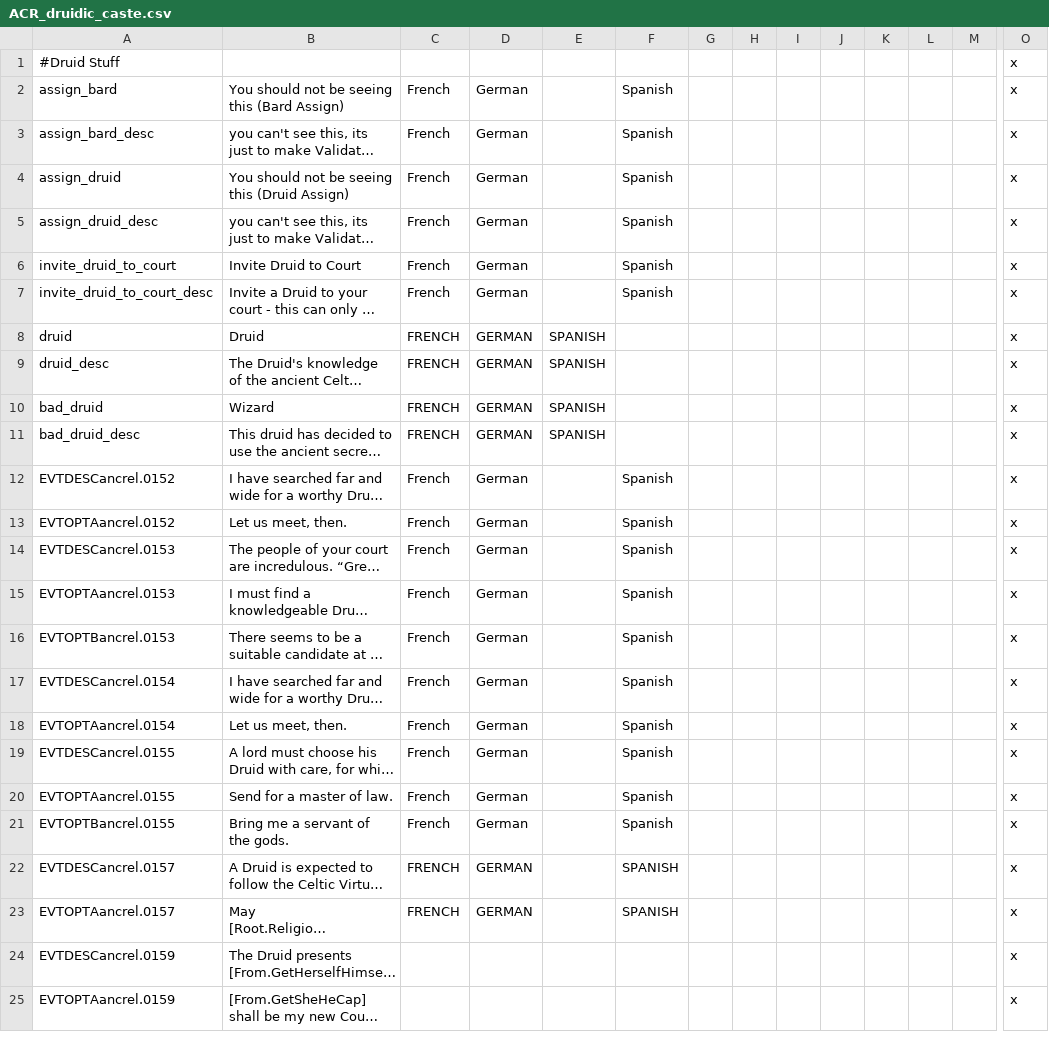
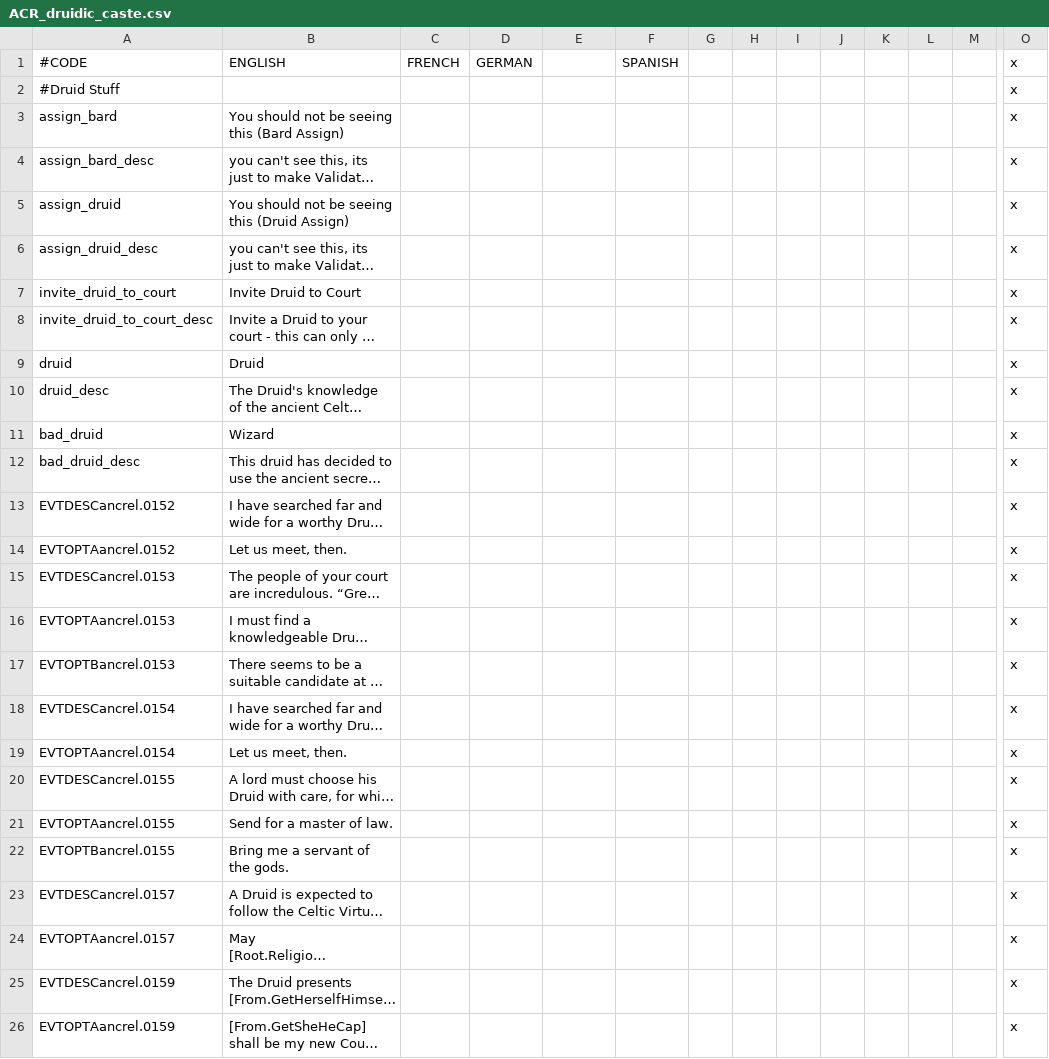
Before and after one commit to Superpat/ancientreligions, a CSV file: AncientReligions/localisation/ACR_druidic_caste.csv, drawn as a sheet; only a part is shown, gaps mark what is left out; long unchanged cells end in …; addresses are those after the commit; rows hold the shown columns only; the diff covers the shown part only; the diff names each change by its address in the sheet, - before the commit and + after, or states it on an @@ line.

```diff
--- a/AncientReligions/localisation/ACR_druidic_caste.csv
+++ b/AncientReligions/localisation/ACR_druidic_caste.csv
+row 1: #CODE | ENGLISH | FRENCH | GERMAN |  | SPANISH |  |  |  |  |  |  |  | x
-C3:C8: French
+C3:C8: (empty)
-D3:D8: German
+D3:D8: (empty)
-F3:F8: Spanish
+F3:F8: (empty)
-C9:C12: FRENCH
+C9:C12: (empty)
-D9:D12: GERMAN
+D9:D12: (empty)
-E9:E12: SPANISH
+E9:E12: (empty)
-C13:C22: French
+C13:C22: (empty)
-D13:D22: German
+D13:D22: (empty)
-F13:F22: Spanish
+F13:F22: (empty)
-C23:C24: FRENCH
+C23:C24: (empty)
-D23:D24: GERMAN
+D23:D24: (empty)
-F23:F24: SPANISH
+F23:F24: (empty)
```
Also changed, not shown: 56 edited cells elsewhere in this file, AncientReligions/localisation/ACR_aonach_tailteann.csv, AncientReligions/localisation/ACR_celtic_sacred_symbols.csv, 18 other files.
